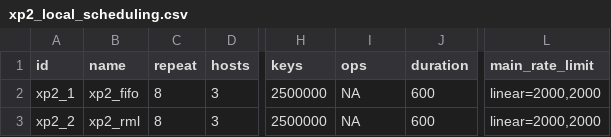
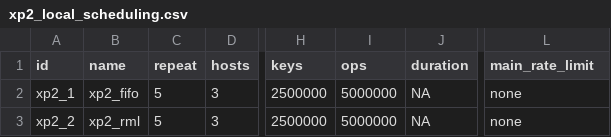
Before and after one commit to anthonydugois/apache-cassandra-experiments, a CSV file: experiment/input/xp2_local_scheduling.csv, drawn as a sheet; only a part is shown, gaps mark what is left out; the diff names each change by its address in the sheet, - before the commit and + after, or states it on an @@ line.

Commit message:
fix

```diff
--- a/experiment/input/xp2_local_scheduling.csv
+++ b/experiment/input/xp2_local_scheduling.csv
-C2:C3 (repeat): 8
+C2:C3 (repeat): 5
-I2:I3 (ops): NA
+I2:I3 (ops): 5000000
-J2:J3 (duration): 600
+J2:J3 (duration): NA
-L2:L3 (main_rate_limit): linear=2000,2000
+L2:L3 (main_rate_limit): none
```
